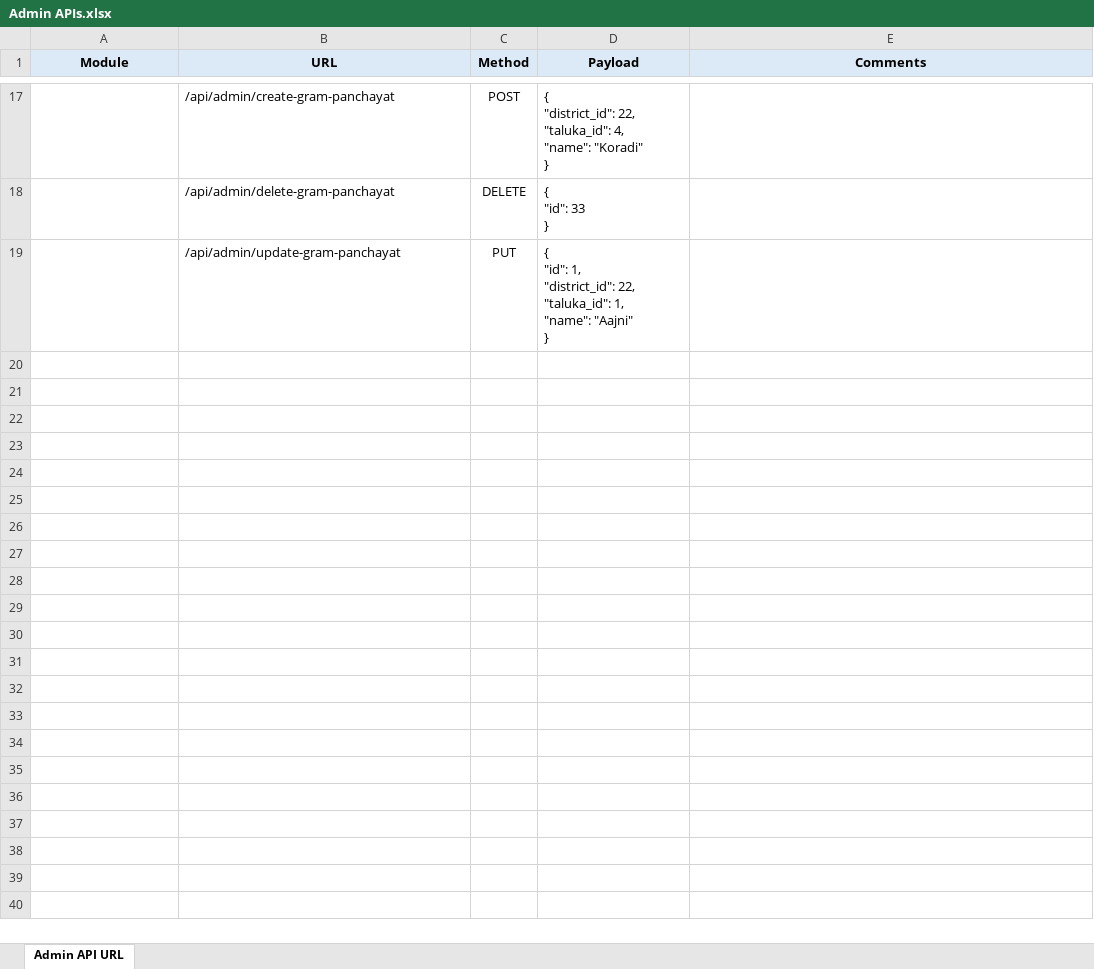
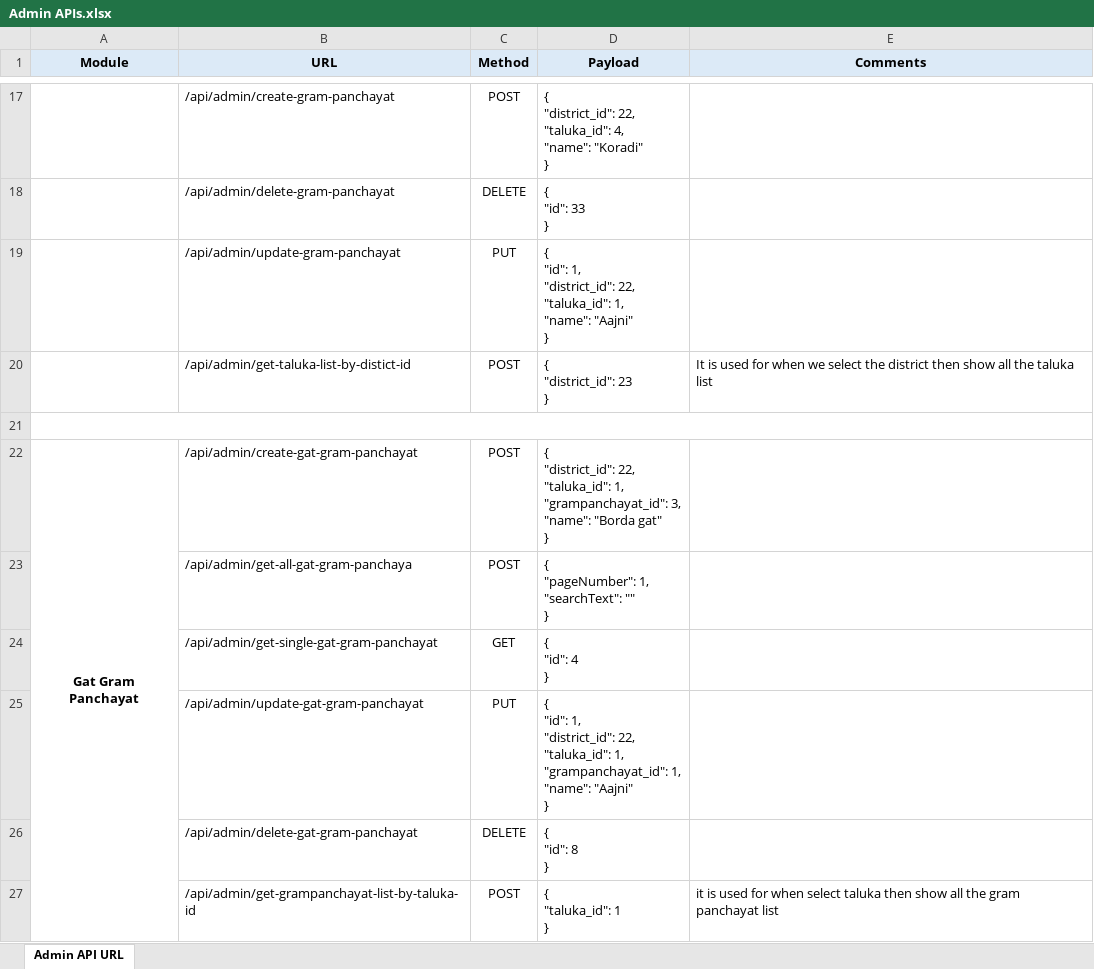
Before and after one commit to chandnitin333/psm_api, an Excel workbook: Admin APIs.xlsx, sheet Admin API URL, drawn as a sheet; only a part is shown, gaps mark what is left out; values as stored, in another font and other column widths than the file's, no borders; ↵ is a line break in a cell; the diff names each change by its address in the sheet, - before the commit and + after, or states it on an @@ line.

Commit message:
update crud on gat grampanchayat

```diff
--- a/Admin APIs.xlsx (sheet Admin API URL)
+++ b/Admin APIs.xlsx (sheet Admin API URL)
+row 20:  | /api/admin/get-taluka-list-by-distict-id | POST | { ↵ "district_id": 23 ↵ } | It is used for when we select the district then show all the taluka list
+row 21: (empty)
+row 22: Gat Gram Panchayat | /api/admin/create-gat-gram-panchayat | POST | { ↵ "district_id": 22, ↵ "taluka_id": 1, ↵ "grampanchayat_id": 3, ↵ "name": "Borda gat" ↵ }
+row 23:  | /api/admin/get-all-gat-gram-panchaya | POST | { ↵ "pageNumber": 1, ↵ "searchText": "" ↵ }
+row 24:  | /api/admin/get-single-gat-gram-panchayat | GET | { ↵ "id": 4 ↵ }
+row 25:  | /api/admin/update-gat-gram-panchayat | PUT | { ↵ "id": 1, ↵ "district_id": 22, ↵ "taluka_id": 1, ↵ "grampanchayat_id": 1, ↵ "name": "Aajni" ↵ }
+row 26:  | /api/admin/delete-gat-gram-panchayat | DELETE | { ↵ "id": 8 ↵ }
+row 27:  | /api/admin/get-grampanchayat-list-by-taluka-id | POST | { ↵ "taluka_id": 1 ↵ } | it is used for when select taluka then show all the gram panchayat list
```
Also changed, not shown: 13 other files.
